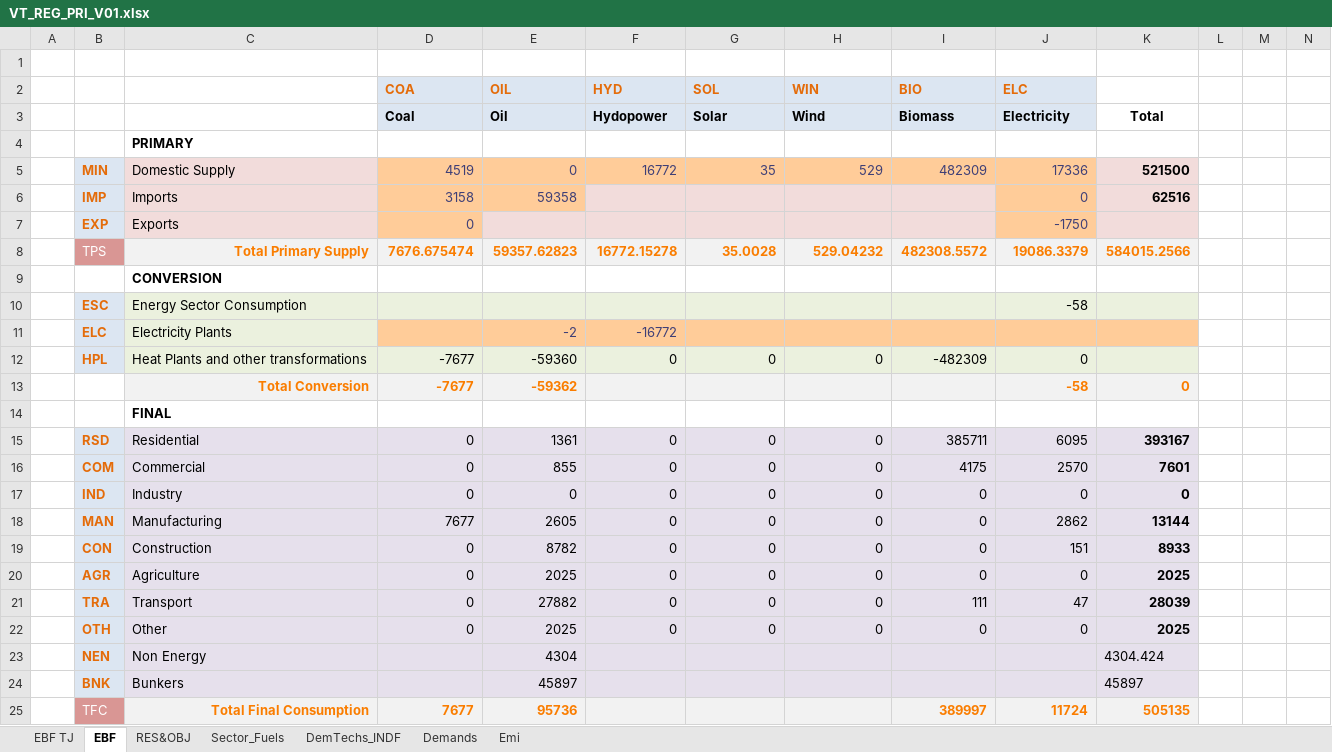
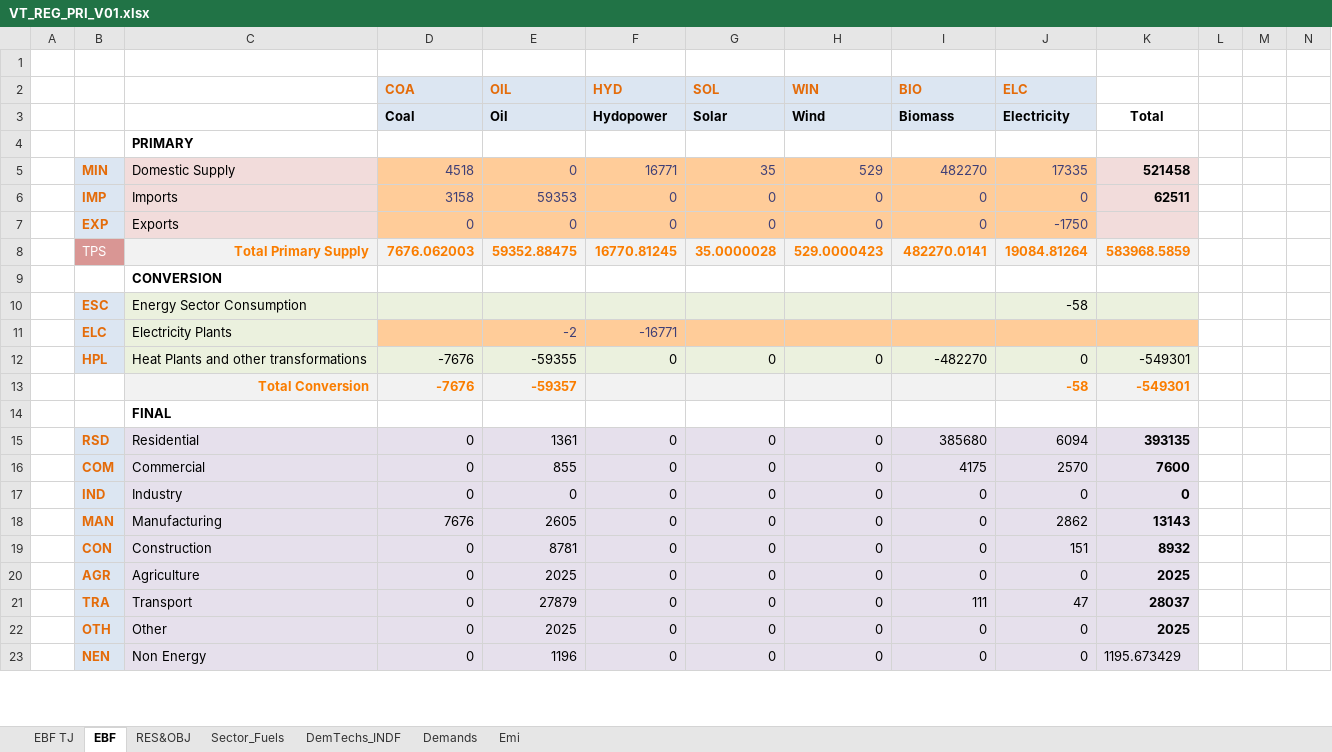
Before and after one commit to Tamenew/INDIND, an Excel workbook: VT_REG_PRI_V01.xlsx, sheet EBF, drawn as a sheet; only a part is shown; values as stored, in another font and other column widths than the file's, no borders; charts and pictures not drawn; removed rows and columns are numbered as before the commit, all else as after; rows hold the shown columns only; the diff covers the shown part only; the diff names each change by its address in the sheet, - before the commit and + after, or states it on an @@ line.

```diff
--- a/VT_REG_PRI_V01.xlsx (sheet EBF)
+++ b/VT_REG_PRI_V01.xlsx (sheet EBF)
-D5 (COA): 4519
+D5 (COA): 4518
-F5 (HYD): 16772
+F5 (HYD): 16771
-I5 (BIO): 482309
+I5 (BIO): 482270
-J5 (ELC): 17336
+J5 (ELC): 17335
-K5: 521500
+K5: 521458
-row 6:  | IMP | Imports | 3158 | 59358 |  |  |  |  | 0 | 62516
-row 7:  | EXP | Exports | 0 |  |  |  |  |  | -1750
-row 8:  | TPS | Total Primary Supply | 7676.675474 | 59357.62823 | 16772.15278 | 35.0028 | 529.04232 | 482308.5572 | 19086.3379 | 584015.2566
+row 6:  | IMP | Imports | 3158 | 59353 | 0 | 0 | 0 | 0 | 0 | 62511
+row 7:  | EXP | Exports | 0 | 0 | 0 | 0 | 0 | 0 | -1750
+row 8:  | TPS | Total Primary Supply | 7676.062003 | 59352.88475 | 16770.81245 | 35.0000028 | 529.0000423 | 482270.0141 | 19084.81264 | 583968.5859
-F11 (HYD): -16772
+F11 (HYD): -16771
-D12 (COA): -7677
+D12 (COA): -7676
-E12 (OIL): -59360
+E12 (OIL): -59355
-I12 (BIO): -482309
+I12 (BIO): -482270
-K12: (empty)
+K12: -549301
-row 13:  |  | Total Conversion | -7677 | -59362 |  |  |  |  | -58 | 0
+row 13:  |  | Total Conversion | -7676 | -59357 |  |  |  |  | -58 | -549301
-I15 (BIO): 385711
+I15 (BIO): 385680
-J15 (ELC): 6095
+J15 (ELC): 6094
-K15: 393167
+K15: 393135
-K16: 7601
+K16: 7600
-D18 (COA): 7677
+D18 (COA): 7676
-K18: 13144
+K18: 13143
-E19 (OIL): 8782
+E19 (OIL): 8781
-K19: 8933
+K19: 8932
-E21 (OIL): 27882
+E21 (OIL): 27879
-K21: 28039
+K21: 28037
-row 23:  | NEN | Non Energy |  | 4304 |  |  |  |  |  | 4304.424
-row 24:  | BNK | Bunkers |  | 45897 |  |  |  |  |  | 45897
-row 25:  | TFC | Total Final Consumption | 7677 | 95736 |  |  |  | 389997 | 11724 | 505135
+row 23:  | NEN | Non Energy | 0 | 1196 | 0 | 0 | 0 | 0 | 0 | 1195.673429
```
Also changed, not shown: 2 added rows elsewhere in this sheet, sheet Demands, sheet DemTechs_INDF, sheet Sector_Fuels, sheet Emi, formulas that keep their value, charts or pictures, SysSettings.xlsx.
